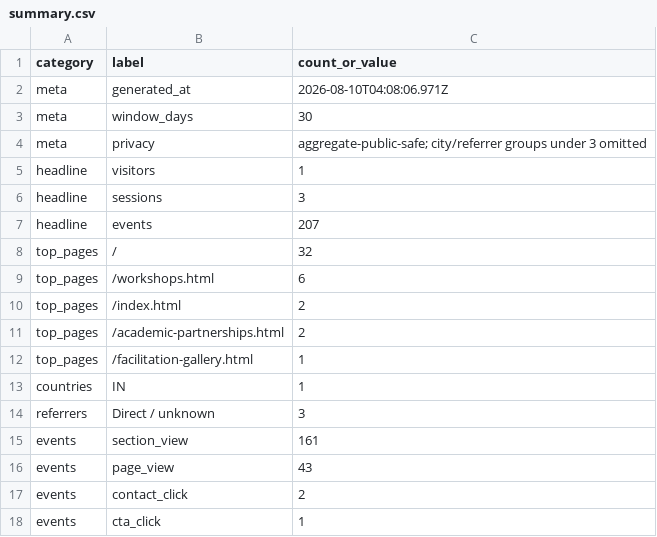
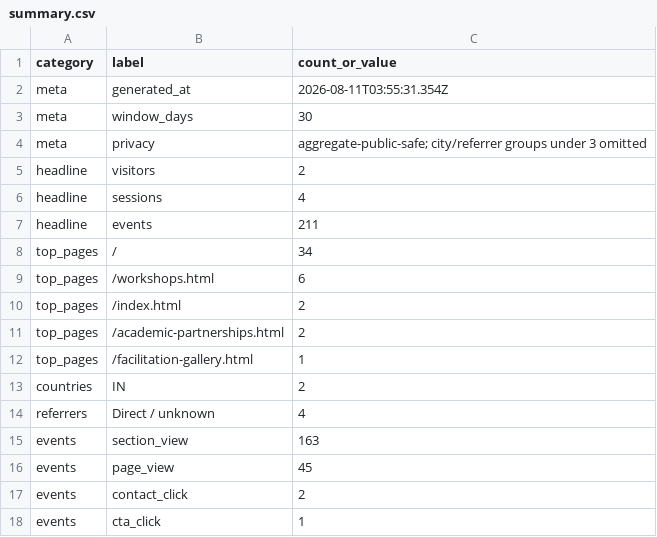
Before and after one commit to amarbanerjee23/amarbanerjee23.github.io, a CSV file: analytics/summary.csv, drawn as a sheet.

```diff
--- a/analytics/summary.csv
+++ b/analytics/summary.csv
@@ -1,9 +1,9 @@
 category,label,count_or_value
-meta,generated_at,2026-08-10T04:08:06.971Z
+meta,generated_at,2026-08-11T03:55:31.354Z
 meta,window_days,30
 meta,privacy,aggregate-public-safe; city/referrer groups under 3 omitted
-headline,visitors,1
-headline,sessions,3
-headline,events,207
-top_pages,/,32
+headline,visitors,2
+headline,sessions,4
+headline,events,211
+top_pages,/,34
 top_pages,/workshops.html,6
@@ -12,6 +12,6 @@ top_pages,/academic-partnerships.html,2
 top_pages,/facilitation-gallery.html,1
-countries,IN,1
-referrers,Direct / unknown,3
-events,section_view,161
-events,page_view,43
+countries,IN,2
+referrers,Direct / unknown,4
+events,section_view,163
+events,page_view,45
 events,contact_click,2
```
Also changed, not shown: 1 other file.
